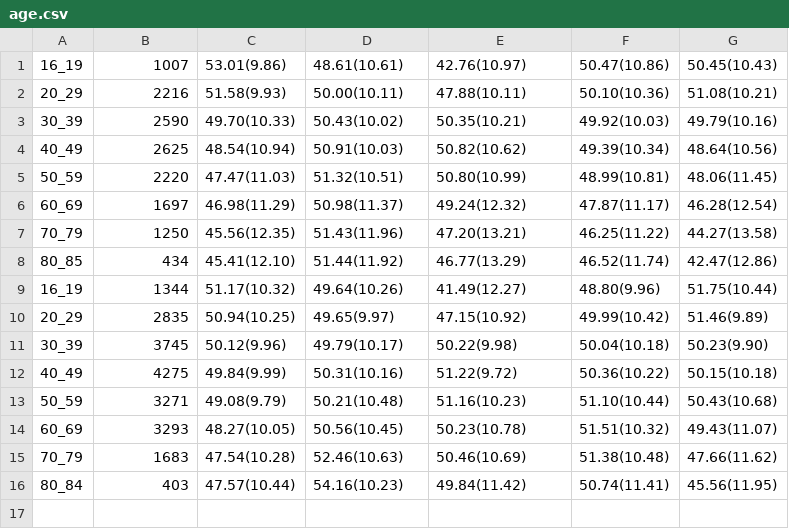
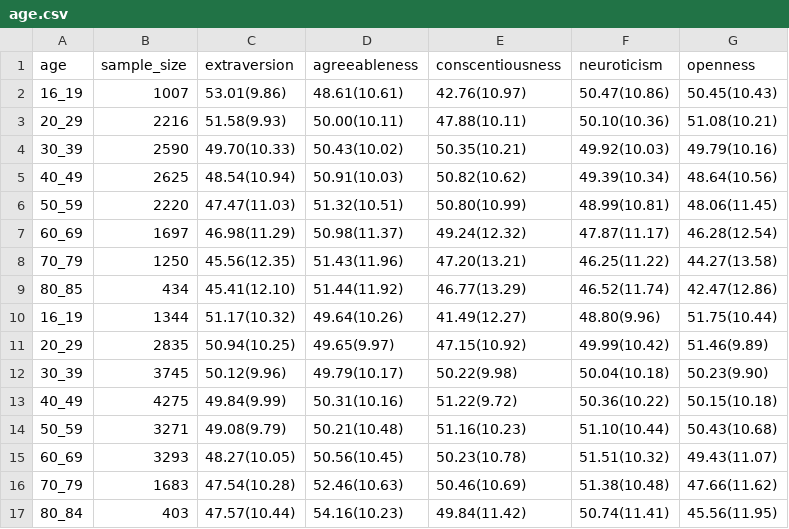
Before and after one commit to baiyuqi/agentic-society, a CSV file: data/cross_section/age.csv, drawn as a sheet.

```diff
--- a/data/cross_section/age.csv
+++ b/data/cross_section/age.csv
@@ -1 +1,2 @@
+age,  sample_size, extraversion, agreeableness, conscentiousness, neuroticism, openness
 16_19,1007,53.01(9.86),48.61(10.61),42.76(10.97),50.47(10.86),50.45(10.43)
```
Also changed, not shown: 1 other file.
